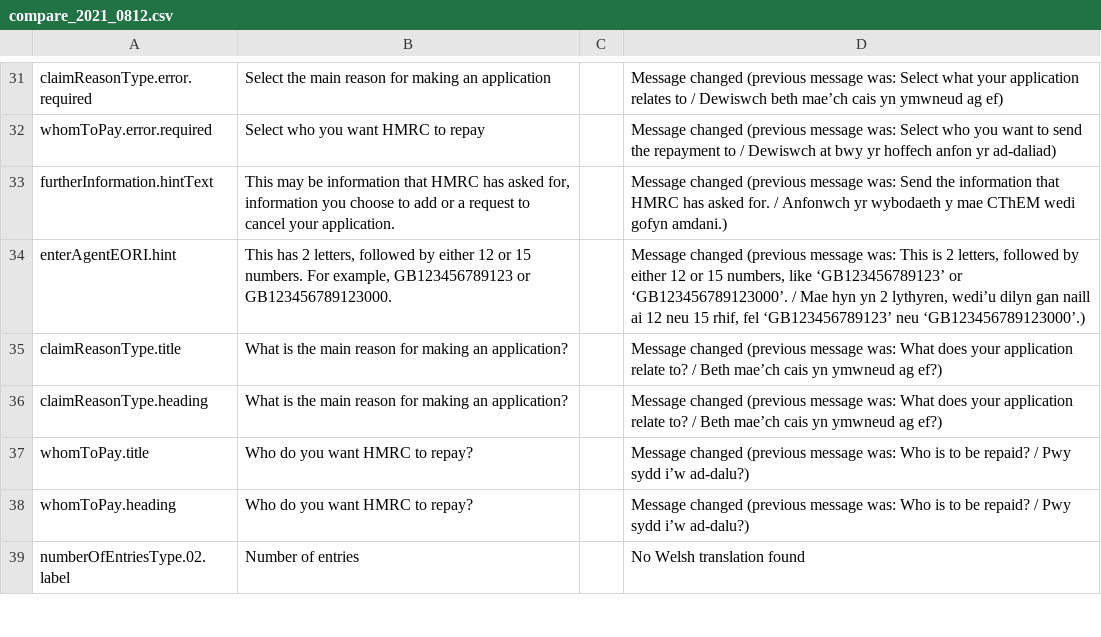
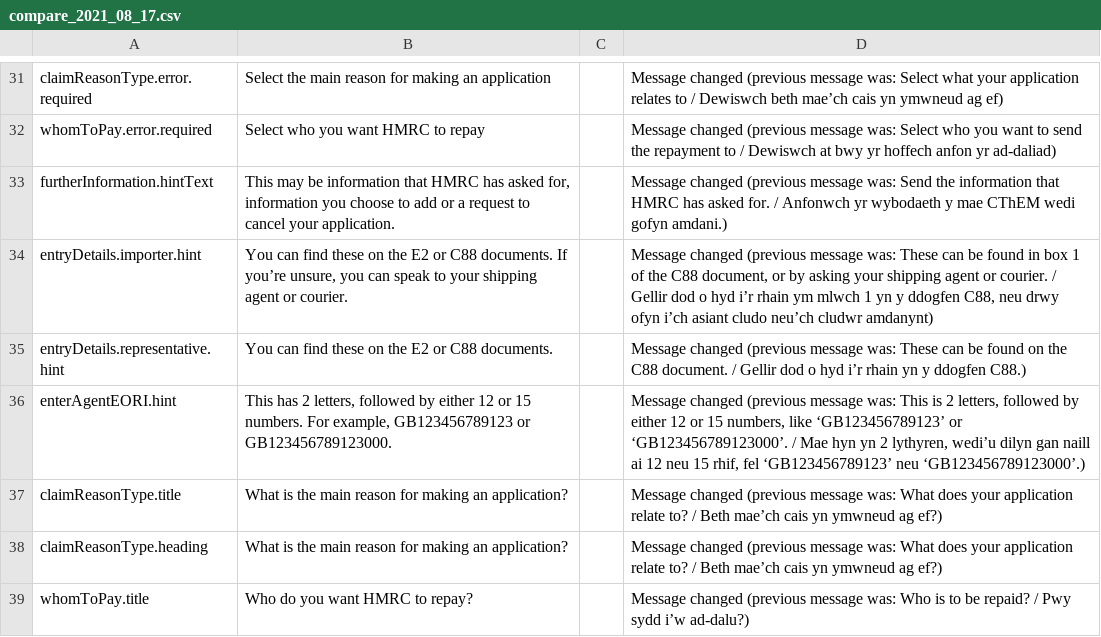
Before and after one commit to hmrc/national-duty-repayment-center-frontend, a CSV file: translations/compare_2021_08_17.csv (was translations/compare_2021_0812.csv), drawn as a sheet; only a part is shown, gaps mark what is left out; the shorter side is filled out with more unchanged rows.

Commit message:
NF-798 - update the Welsh comparison csv file (#496)

```diff
--- a/translations/compare_2021_0812.csv
+++ b/translations/compare_2021_08_17.csv
@@ -33,2 +33,4 @@
 "furtherInformation.hintText"	"This may be information that HMRC has asked for, information you choose to add or a request to cancel your application."		"Message changed (previous message was: Send the information that HMRC has asked for. / Anfonwch yr wybodaeth y mae CThEM wedi gofyn amdani.)"
+"entryDetails.importer.hint"	"You can find these on the E2 or C88 documents. If you’re unsure, you can speak to your shipping agent or courier."		"Message changed (previous message was: These can be found in box 1 of the C88 document, or by asking your shipping agent or courier. / Gellir dod o hyd i’r rhain ym mlwch 1 yn y ddogfen C88, neu drwy ofyn i’ch asiant cludo neu’ch cludwr amdanynt)"
+"entryDetails.representative.hint"	"You can find these on the E2 or C88 documents."		"Message changed (previous message was: These can be found on the C88 document. / Gellir dod o hyd i’r rhain yn y ddogfen C88.)"
 "enterAgentEORI.hint"	"This has 2 letters, followed by either 12 or 15 numbers. For example, GB123456789123 or GB123456789123000."		"Message changed (previous message was: This is 2 letters, followed by either 12 or 15 numbers, like ‘GB123456789123’ or ‘GB123456789123000’. / Mae hyn yn 2 lythyren, wedi’u dilyn gan naill ai 12 neu 15 rhif, fel ‘GB123456789123’ neu ‘GB123456789123000’.)"
```
